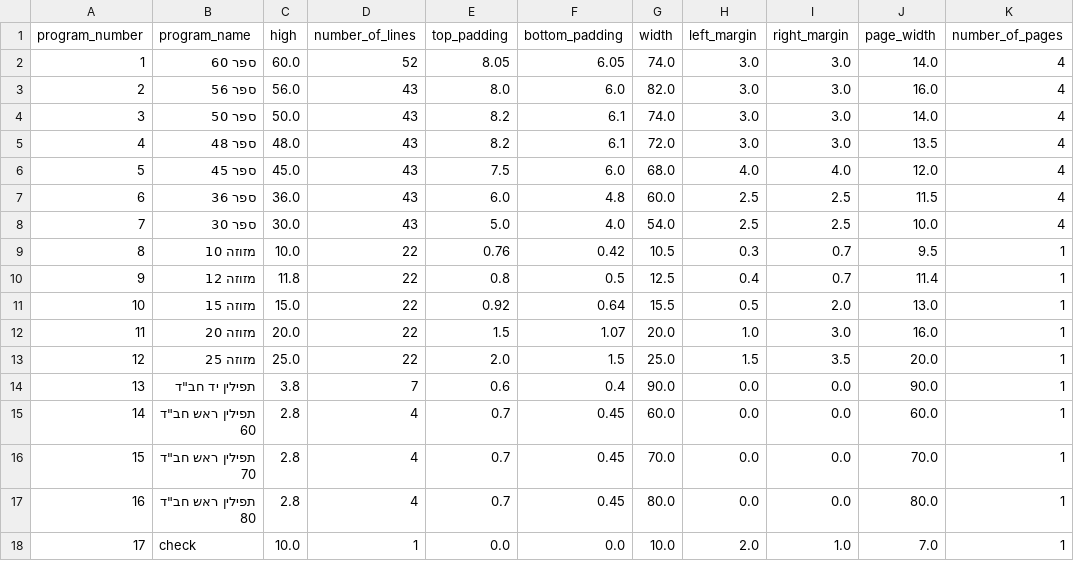
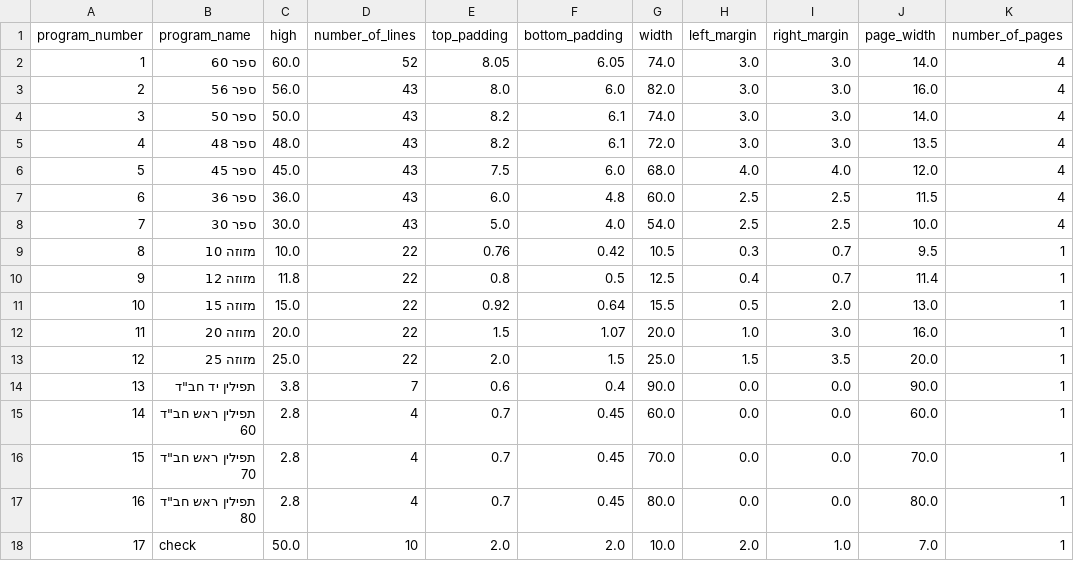
Before and after one commit to orharazi/Scratch-Desk, a CSV file: data/sample_programs.csv, drawn as a sheet; only a part is shown; the diff names each change by its address in the sheet, - before the commit and + after, or states it on an @@ line.

```diff
--- a/data/sample_programs.csv
+++ b/data/sample_programs.csv
-C18 (high): 10.0
+C18 (high): 50.0
-D18 (number_of_lines): 1
+D18 (number_of_lines): 10
-E18 (top_padding): 0.0
+E18 (top_padding): 2.0
-F18 (bottom_padding): 0.0
+F18 (bottom_padding): 2.0
```
Also changed, not shown: data/analytics/runs.csv, 24 other files.
